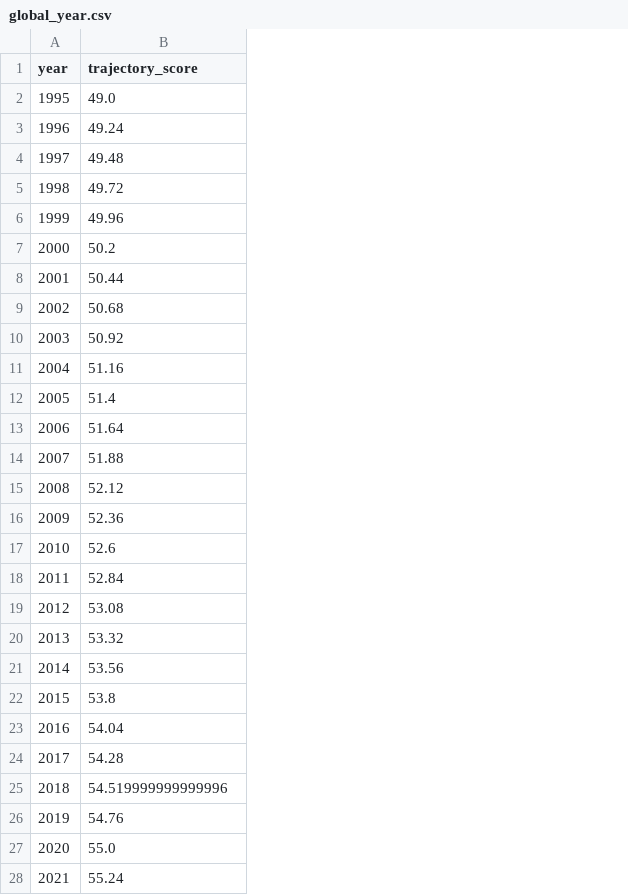
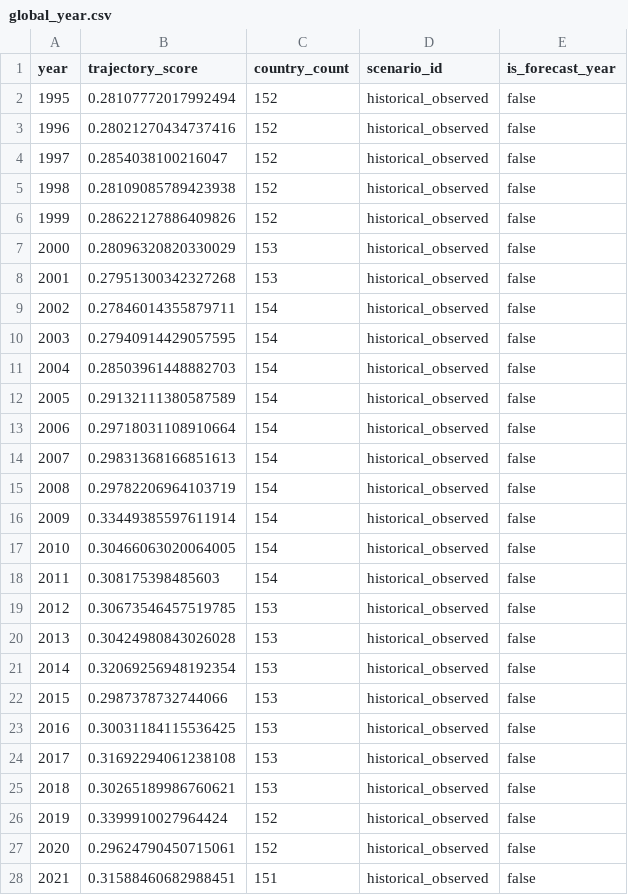
Before and after one commit to DSAI-Sofian/dsai-m2-project-world2045, a CSV file: dashboard/data/global_year.csv, drawn as a sheet; only a part is shown; the diff covers the shown part only; the diff names each change by its address in the sheet, - before the commit and + after, or states it on an @@ line.

Commit message:
Add final World2045 Streamlit dashboard and data exports

```diff
--- a/dashboard/data/global_year.csv
+++ b/dashboard/data/global_year.csv
+column C (country_count), rows 2-28: 152 | 152 | 152 | 152 | 152 | 153 | 153 | 154 | 154 | 154 | 154 | 154 | 154 | 154 | 154 | 154 | 154 | 153 | 153 | 153 | 153 | 153 | 153 | 153 | 152 | 152 | 151
+column D (scenario_id), rows 2-28: all historical_observed
+column E (is_forecast_year), rows 2-28: all false
-B2 (trajectory_score): 49.0
+B2 (trajectory_score): 0.28107772017992494
-B3 (trajectory_score): 49.24
+B3 (trajectory_score): 0.28021270434737416
-B4 (trajectory_score): 49.48
+B4 (trajectory_score): 0.2854038100216047
-B5 (trajectory_score): 49.72
+B5 (trajectory_score): 0.28109085789423938
-B6 (trajectory_score): 49.96
+B6 (trajectory_score): 0.28622127886409826
-B7 (trajectory_score): 50.2
+B7 (trajectory_score): 0.28096320820330029
-B8 (trajectory_score): 50.44
+B8 (trajectory_score): 0.27951300342327268
-B9 (trajectory_score): 50.68
+B9 (trajectory_score): 0.27846014355879711
-B10 (trajectory_score): 50.92
+B10 (trajectory_score): 0.27940914429057595
-B11 (trajectory_score): 51.16
+B11 (trajectory_score): 0.28503961448882703
-B12 (trajectory_score): 51.4
+B12 (trajectory_score): 0.29132111380587589
-B13 (trajectory_score): 51.64
+B13 (trajectory_score): 0.29718031108910664
-B14 (trajectory_score): 51.88
+B14 (trajectory_score): 0.29831368166851613
-B15 (trajectory_score): 52.12
+B15 (trajectory_score): 0.29782206964103719
-B16 (trajectory_score): 52.36
+B16 (trajectory_score): 0.33449385597611914
-B17 (trajectory_score): 52.6
+B17 (trajectory_score): 0.30466063020064005
-B18 (trajectory_score): 52.84
+B18 (trajectory_score): 0.308175398485603
-B19 (trajectory_score): 53.08
+B19 (trajectory_score): 0.30673546457519785
-B20 (trajectory_score): 53.32
+B20 (trajectory_score): 0.30424980843026028
-B21 (trajectory_score): 53.56
+B21 (trajectory_score): 0.32069256948192354
-B22 (trajectory_score): 53.8
+B22 (trajectory_score): 0.2987378732744066
-B23 (trajectory_score): 54.04
+B23 (trajectory_score): 0.30031184115536425
-B24 (trajectory_score): 54.28
+B24 (trajectory_score): 0.31692294061238108
-B25 (trajectory_score): 54.519999999999996
+B25 (trajectory_score): 0.30265189986760621
-B26 (trajectory_score): 54.76
+B26 (trajectory_score): 0.3399910027964424
-B27 (trajectory_score): 55.0
+B27 (trajectory_score): 0.29624790450715061
-B28 (trajectory_score): 55.24
+B28 (trajectory_score): 0.31588460682988451
```
Also changed, not shown: 24 edited cells elsewhere in this file, 7 other files.
